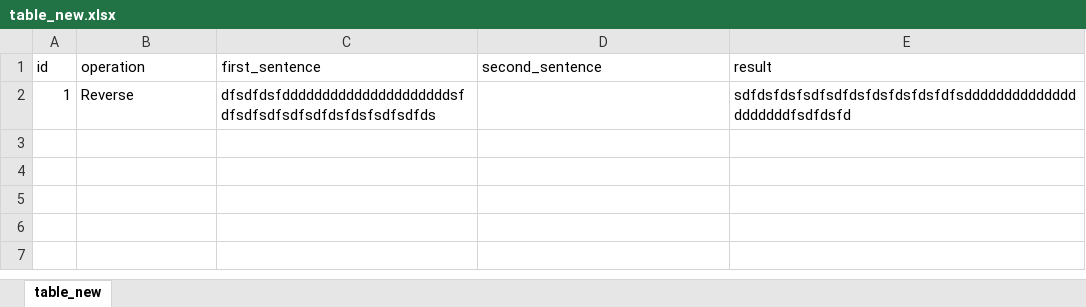
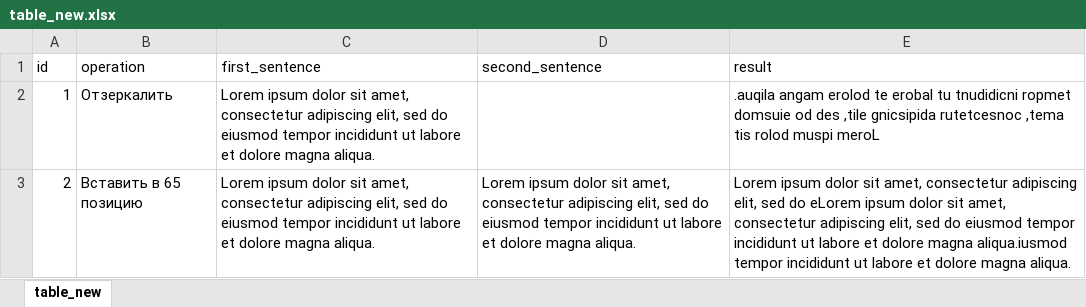
Before and after one commit to AknasMacefg/ITiABD, an Excel workbook: Java/Zadanie5_MaslovAN/table_new.xlsx, sheet table_new, drawn as a sheet; values as stored, in another font and other column widths than the file's, no borders; removed rows and columns are numbered as before the commit, all else as after; the diff names each change by its address in the sheet, - before the commit and + after, or states it on an @@ line.

```diff
--- a/Java/Zadanie5_MaslovAN/table_new.xlsx (sheet table_new)
+++ b/Java/Zadanie5_MaslovAN/table_new.xlsx (sheet table_new)
-row 2: 1 | Reverse | dfsdfdsfdddddddddddddddddddddsfdfsdfsdfsdfsdfdsfdsfsdfsdfds |  | sdfdsfdsfsdfsdfdsfdsfdsfdsfdfsdddddddddddddddddddddfsdfdsfd
+row 2: 1 | Отзеркалить | Lorem ipsum dolor sit amet, consectetur adipiscing elit, sed do eiusmod tempor incididunt ut labore et dolore magna aliqua. |  | .auqila angam erolod te erobal tu tnudidicni ropmet domsuie od des ,tile gnicsipida rutetcesnoc ,tema tis rolod muspi meroL
+row 3: 2 | Вставить в 65 позицию | Lorem ipsum dolor sit amet, consectetur adipiscing elit, sed do eiusmod tempor incididunt ut labore et dolore magna aliqua. | Lorem ipsum dolor sit amet, consectetur adipiscing elit, sed do eiusmod tempor incididunt ut labore et dolore magna aliqua. | Lorem ipsum dolor sit amet, consectetur adipiscing elit, sed do eLorem ipsum dolor sit amet, consectetur adipiscing elit, sed do eiusmod tempor incididunt ut labore et dolore magna aliqua.iusmod tempor incididunt ut labore et dolore magna aliqua.
```
Also changed, not shown: 2 other files.
